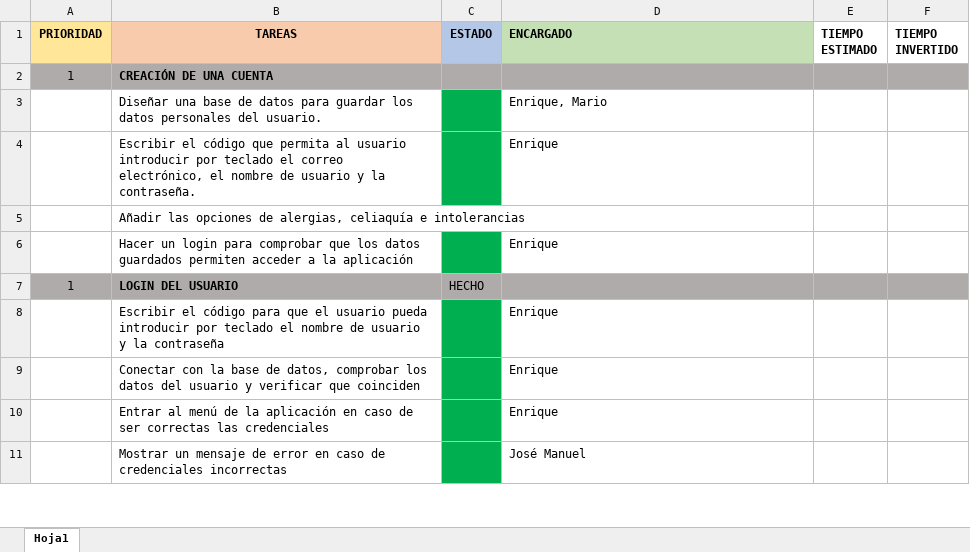
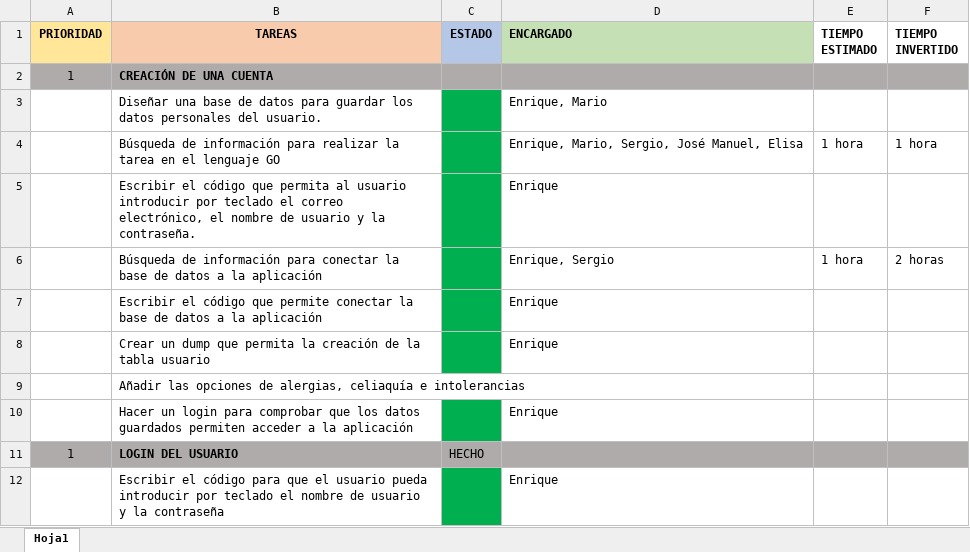
Before and after one commit to MarioJunque/RecetApp, an Excel workbook: documentacion/Tareas.xlsx, sheet Hoja1, drawn as a sheet; only a part is shown; the shorter side is filled out with more unchanged rows; values as stored, in another font and other column widths than the file's, no borders; the diff covers the shown part only; the diff names each change by its address in the sheet, - before the commit and + after, or states it on an @@ line.

Commit message:
Update de la hoja de planificación

```diff
--- a/documentacion/Tareas.xlsx (sheet Hoja1)
+++ b/documentacion/Tareas.xlsx (sheet Hoja1)
+row 4:  | Búsqueda de información para realizar la tarea en el lenguaje GO |  | Enrique, Mario, Sergio, José Manuel, Elisa | 1 hora | 1 hora
+row 6:  | Búsqueda de información para conectar la base de datos a la aplicación |  | Enrique, Sergio | 1 hora | 2 horas
+row 7:  | Escribir el código que permite conectar la base de datos a la aplicación |  | Enrique
+row 8:  | Crear un dump que permita la creación de la tabla usuario |  | Enrique
```
Also changed, not shown: 3 added rows and 11 edited cells elsewhere in this sheet.
